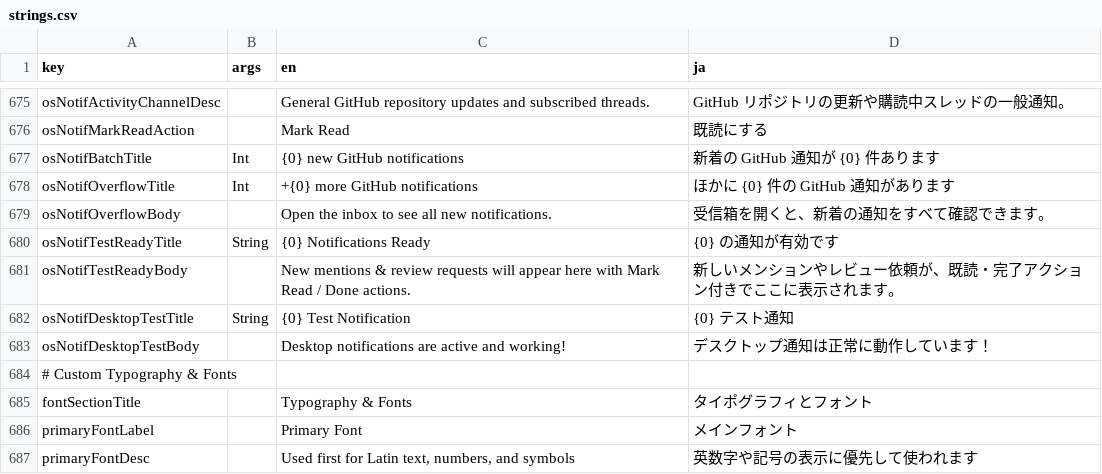
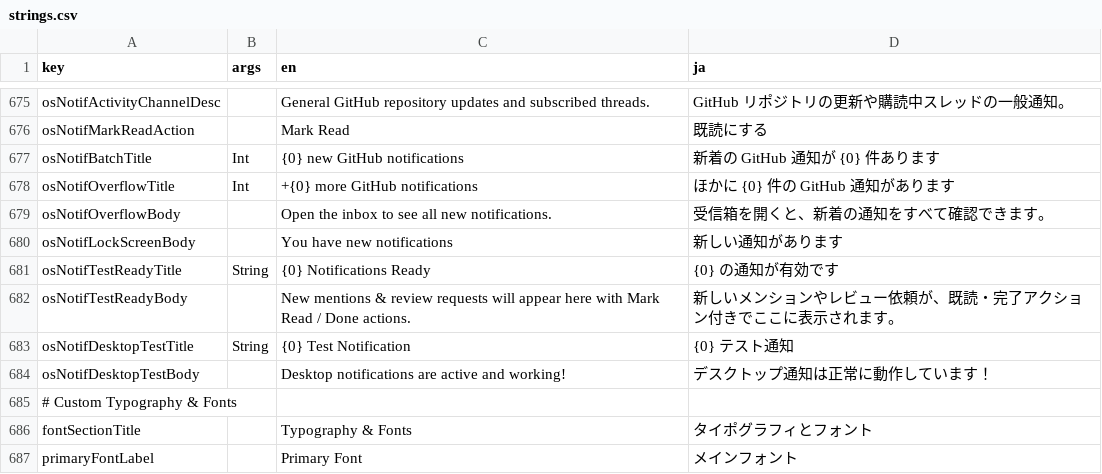
Before and after one commit to choko510/github-mobile-maxxing, a CSV file: core/ui/i18n/strings.csv, drawn as a sheet; only a part is shown, gaps mark what is left out; the shorter side is filled out with more unchanged rows; the diff names each change by its address in the sheet, - before the commit and + after, or states it on an @@ line.

Commit message:
fix(android): Android シェルのセキュリティ強化と通知クライアントのリーク修正 (#57)
* fix(android): shell hardening — drop http deep link, exclude session from backup, private lock-screen notifications, close receiver clients, restrict openUrlInBrowser schemes (GLM-5.3 fix run F-A)

* fix(android): localize lock-screen notification text, match channelId, and test URL scheme guard

```diff
--- a/core/ui/i18n/strings.csv
+++ b/core/ui/i18n/strings.csv
+row 680: osNotifLockScreenBody |  | You have new notifications | 新しい通知があります
```
Also changed, not shown: 9 other files.
